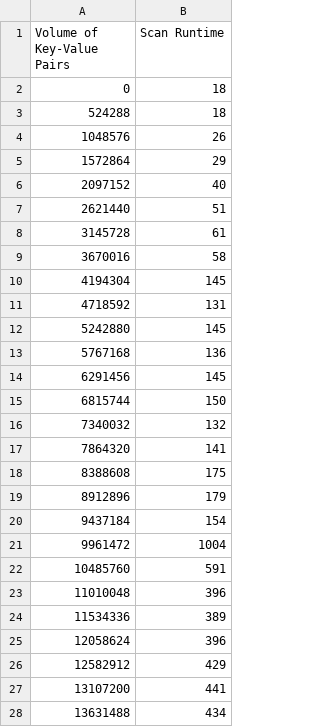
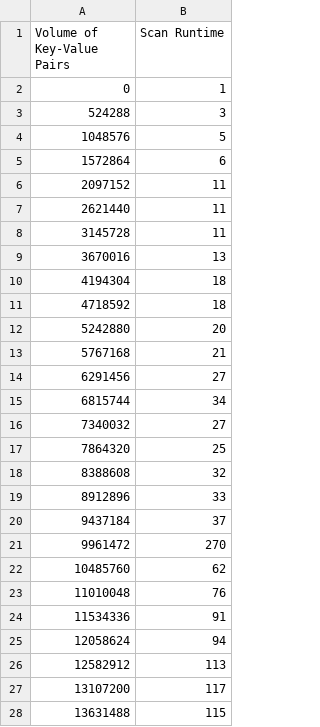
Before and after one commit to chickenmilkcream/MLH, a CSV file: experiments/phase3_scan_runtimes.csv, drawn as a sheet; only a part is shown; the diff covers the shown part only.

```diff
--- a/experiments/phase3_scan_runtimes.csv
+++ b/experiments/phase3_scan_runtimes.csv
@@ -1,28 +1,28 @@
 Volume of Key-Value Pairs,Scan Runtime
-0,18
-524288,18
-1048576,26
-1572864,29
-2097152,40
-2621440,51
-3145728,61
-3670016,58
-4194304,145
-4718592,131
-5242880,145
-5767168,136
-6291456,145
-6815744,150
-7340032,132
-7864320,141
-8388608,175
-8912896,179
-9437184,154
-9961472,1004
-10485760,591
-11010048,396
-11534336,389
-12058624,396
-12582912,429
-13107200,441
-13631488,434
+0,1
+524288,3
+1048576,5
+1572864,6
+2097152,11
+2621440,11
+3145728,11
+3670016,13
+4194304,18
+4718592,18
+5242880,20
+5767168,21
+6291456,27
+6815744,34
+7340032,27
+7864320,25
+8388608,32
+8912896,33
+9437184,37
+9961472,270
+10485760,62
+11010048,76
+11534336,91
+12058624,94
+12582912,113
+13107200,117
+13631488,115
```
Also changed, not shown: 73 edited cells elsewhere in this file, experiments/phase3_get_runtimes.csv, experiments/phase3_put_runtimes.csv, 7 other files.
